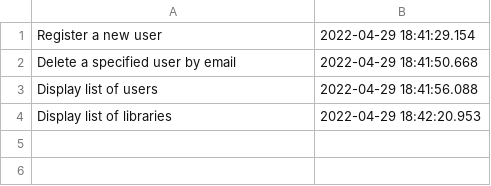
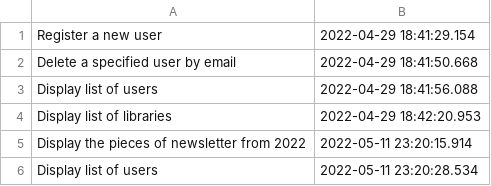
Before and after one commit to biancavoicu/Lending-books-platform-Bookster, a CSV file: resources/log.csv, drawn as a sheet.

```diff
--- a/resources/log.csv
+++ b/resources/log.csv
@@ -4 +4,3 @@ Display list of users, 2022-04-29 18:41:56.088
 Display list of libraries, 2022-04-29 18:42:20.953
+Display the pieces of newsletter from 2022, 2022-05-11 23:20:15.914
+Display list of users, 2022-05-11 23:20:28.534
```
Also changed, not shown: 6 other files.
